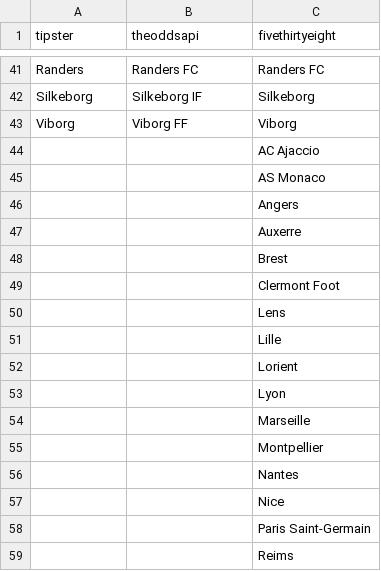
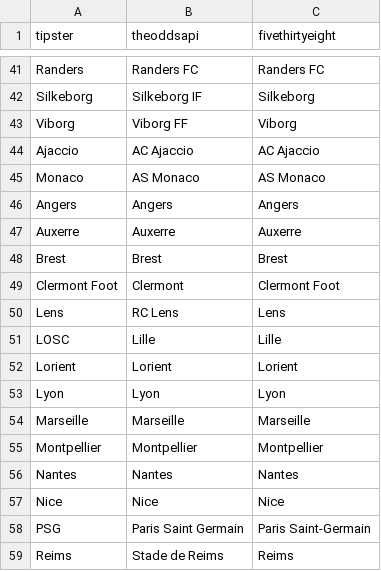
Before and after one commit to matheusccouto/tipster, a CSV file: dbt/seeds/club_name.csv, drawn as a sheet; only a part is shown, gaps mark what is left out; the diff covers the shown part only.

Commit message:
Add french

```diff
--- a/dbt/seeds/club_name.csv
+++ b/dbt/seeds/club_name.csv
@@ -43,17 +43,17 @@ Silkeborg,Silkeborg IF,Silkeborg
 Viborg,Viborg FF,Viborg
-,,AC Ajaccio
-,,AS Monaco
-,,Angers
-,,Auxerre
-,,Brest
-,,Clermont Foot
-,,Lens
-,,Lille
-,,Lorient
-,,Lyon
-,,Marseille
-,,Montpellier
-,,Nantes
-,,Nice
-,,Paris Saint-Germain
-,,Reims
+Ajaccio,AC Ajaccio,AC Ajaccio
+Monaco,AS Monaco,AS Monaco
+Angers,Angers,Angers
+Auxerre,Auxerre,Auxerre
+Brest,Brest,Brest
+Clermont Foot,Clermont,Clermont Foot
+Lens,RC Lens,Lens
+LOSC,Lille,Lille
+Lorient,Lorient,Lorient
+Lyon,Lyon,Lyon
+Marseille,Marseille,Marseille
+Montpellier,Montpellier,Montpellier
+Nantes,Nantes,Nantes
+Nice,Nice,Nice
+PSG,Paris Saint Germain,Paris Saint-Germain
+Reims,Stade de Reims,Reims
```
Also changed, not shown: 48 edited cells elsewhere in this file.
